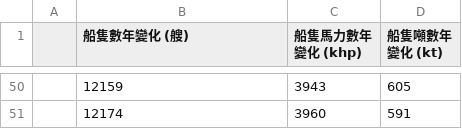
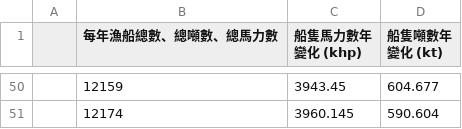
Before and after one commit to TaiBON/biodiv_indicators, a CSV file: data/processed/每年漁船總數、總噸數、總馬力數.csv, drawn as a sheet; only a part is shown, gaps mark what is left out; the diff covers the shown part only.

Commit message:
新增三筆(每年漁船總數、總噸數、總馬力數)合併資料，並調整其單位 (t > kt, hp > khp)

```diff
--- a/data/processed/每年漁船總數、總噸數、總馬力數.csv
+++ b/data/processed/每年漁船總數、總噸數、總馬力數.csv
@@ -1 +1 @@
-,船隻數年變化 (艘),船隻馬力數年變化 (khp),船隻噸數年變化 (kt)
+,每年漁船總數、總噸數、總馬力數,船隻馬力數年變化 (khp),船隻噸數年變化 (kt)
@@ -50,2 +50,2 @@
-,12159,3943,605
-,12174,3960,591
+,12159,3943.45,604.677
+,12174,3960.145,590.604
```
Also changed, not shown: 96 edited cells elsewhere in this file.
